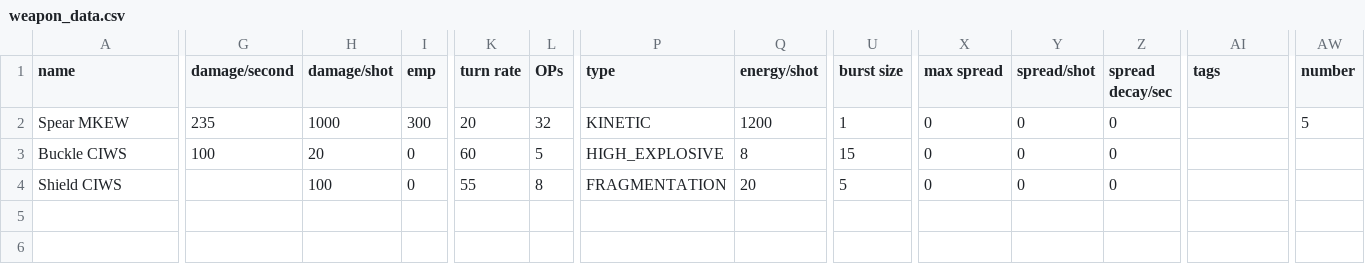
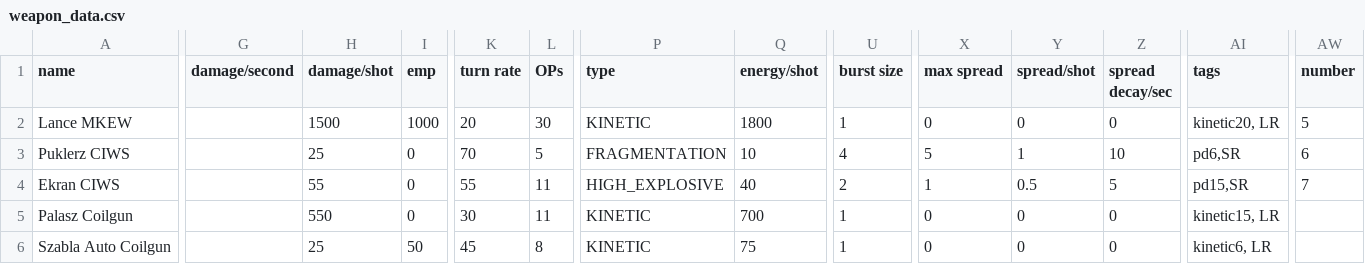
Before and after one commit to MaritimeTech2/Commonwealth-Zimowia-Ivernia, a CSV file: data/weapons/weapon_data.csv, drawn as a sheet; only a part is shown, gaps mark what is left out; rows hold the shown columns only; the diff covers the shown part only; the diff names each change by its address in the sheet, - before the commit and + after, or states it on an @@ line.

```diff
--- a/data/weapons/weapon_data.csv
+++ b/data/weapons/weapon_data.csv
-A2 (name): Spear MKEW
+A2 (name): Lance MKEW
-G2 (damage/second): 235
+G2 (damage/second): (empty)
-H2 (damage/shot): 1000
+H2 (damage/shot): 1500
-I2 (emp): 300
+I2 (emp): 1000
-L2 (OPs): 32
+L2 (OPs): 30
-Q2 (energy/shot): 1200
+Q2 (energy/shot): 1800
-AI2 (tags): (empty)
+AI2 (tags): kinetic20, LR
-A3 (name): Buckle CIWS
+A3 (name): Puklerz CIWS
-G3 (damage/second): 100
+G3 (damage/second): (empty)
-H3 (damage/shot): 20
+H3 (damage/shot): 25
-K3 (turn rate): 60
+K3 (turn rate): 70
-P3 (type): HIGH_EXPLOSIVE
+P3 (type): FRAGMENTATION
-Q3 (energy/shot): 8
+Q3 (energy/shot): 10
-U3 (burst size): 15
+U3 (burst size): 4
-X3 (max spread): 0
+X3 (max spread): 5
-Y3 (spread/shot): 0
+Y3 (spread/shot): 1
-Z3 (spread decay/sec): 0
+Z3 (spread decay/sec): 10
-AI3 (tags): (empty)
+AI3 (tags): pd6,SR
-AW3 (number): (empty)
+AW3 (number): 6
-A4 (name): Shield CIWS
+A4 (name): Ekran CIWS
-H4 (damage/shot): 100
+H4 (damage/shot): 55
-L4 (OPs): 8
+L4 (OPs): 11
-P4 (type): FRAGMENTATION
+P4 (type): HIGH_EXPLOSIVE
-Q4 (energy/shot): 20
+Q4 (energy/shot): 40
-U4 (burst size): 5
+U4 (burst size): 2
-X4 (max spread): 0
+X4 (max spread): 1
-Y4 (spread/shot): 0
+Y4 (spread/shot): 0.5
-Z4 (spread decay/sec): 0
+Z4 (spread decay/sec): 5
-AI4 (tags): (empty)
+AI4 (tags): pd15,SR
-AW4 (number): (empty)
+AW4 (number): 7
+row 5: Palasz Coilgun |  | 550 | 0 | 30 | 11 | KINETIC | 700 | 1 | 0 | 0 | 0 | kinetic15, LR
+row 6: Szabla Auto Coilgun |  | 25 | 50 | 45 | 8 | KINETIC | 75 | 1 | 0 | 0 | 0 | kinetic6, LR
```
Also changed, not shown: 2 edited cells elsewhere in this file, data/hullmods/hull_mods.csv, data/hulls/ship_data.csv, 17 other files.
